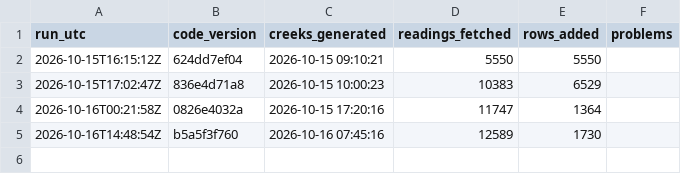
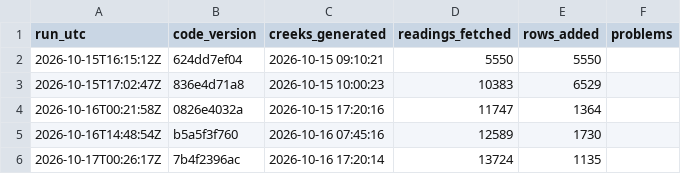
Before and after one commit to OneShorelineSMC/fews-data-archive, a CSV file: meta/runs.csv, drawn as a sheet; the diff names each change by its address in the sheet, - before the commit and + after, or states it on an @@ line.

```diff
--- a/meta/runs.csv
+++ b/meta/runs.csv
+row 6: 2026-10-17T00:26:17Z | 7b4f2396ac | 2026-10-16 17:20:14 | 13724 | 1135
```
Also changed, not shown: events/events.csv, events/issued.csv, 2 other files.
